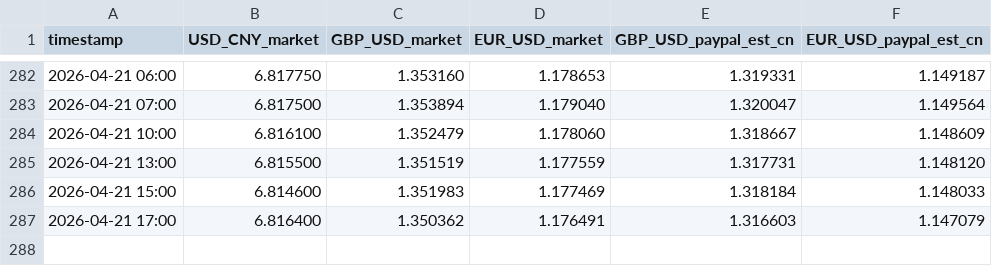
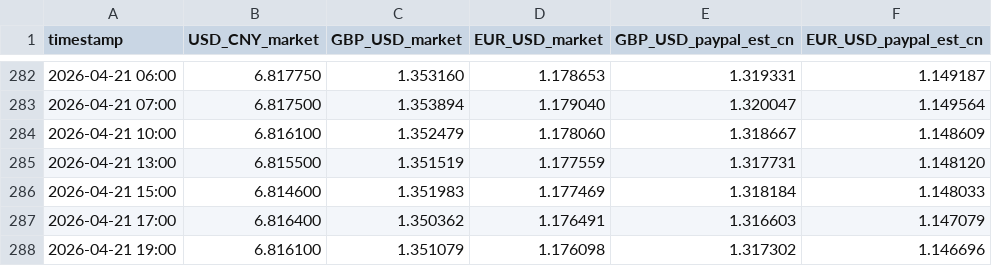
Before and after one commit to Benjaminsmith11/exchange-tracker, a CSV file: docs/exchange_rates.csv, drawn as a sheet; only a part is shown, gaps mark what is left out; the diff names each change by its address in the sheet, - before the commit and + after, or states it on an @@ line.

```diff
--- a/docs/exchange_rates.csv
+++ b/docs/exchange_rates.csv
+row 288: 2026-04-21 19:00 | 6.816100 | 1.351079 | 1.176098 | 1.317302 | 1.146696
```
Also changed, not shown: exchange_rates.csv.
